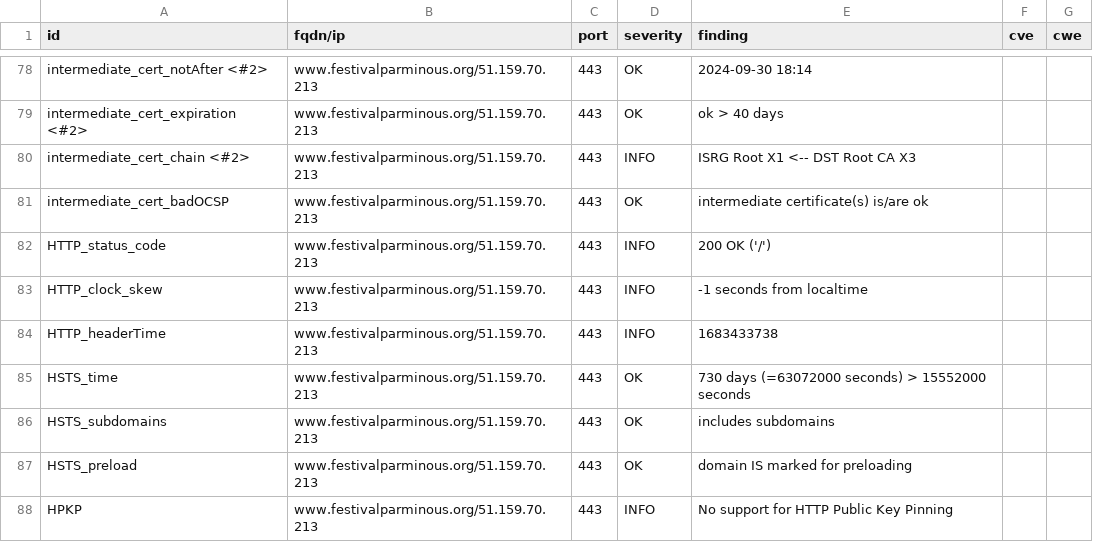
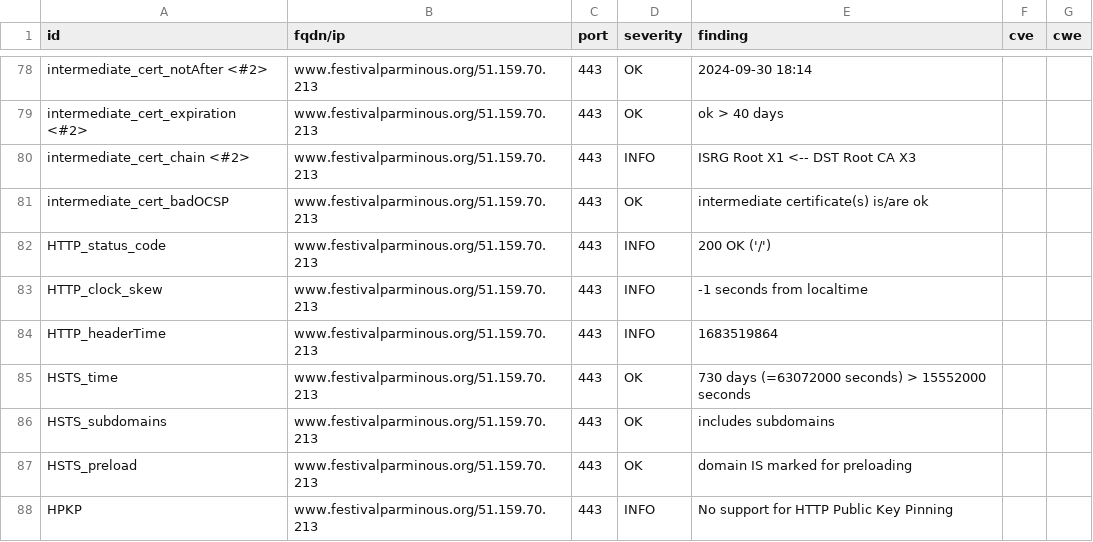
Before and after one commit to arthurlutz/dashlord, a CSV file: results/aHR0cHM6Ly93d3cuZmVzdGl2YWxwYXJtaW5vdXMub3JnLw==/testssl.csv, drawn as a sheet; only a part is shown, gaps mark what is left out.

```diff
--- a/results/aHR0cHM6Ly93d3cuZmVzdGl2YWxwYXJtaW5vdXMub3JnLw==/testssl.csv
+++ b/results/aHR0cHM6Ly93d3cuZmVzdGl2YWxwYXJtaW5vdXMub3JnLw==/testssl.csv
@@ -83,3 +83,3 @@
 "HTTP_clock_skew","www.festivalparminous.org/51.159.70.213","443","INFO","-1 seconds from localtime","",""
-"HTTP_headerTime","www.festivalparminous.org/51.159.70.213","443","INFO","1683433738","",""
+"HTTP_headerTime","www.festivalparminous.org/51.159.70.213","443","INFO","1683519864","",""
 "HSTS_time","www.festivalparminous.org/51.159.70.213","443","OK","730 days (=63072000 seconds) > 15552000 seconds","",""
```
Also changed, not shown: 11 other files.
